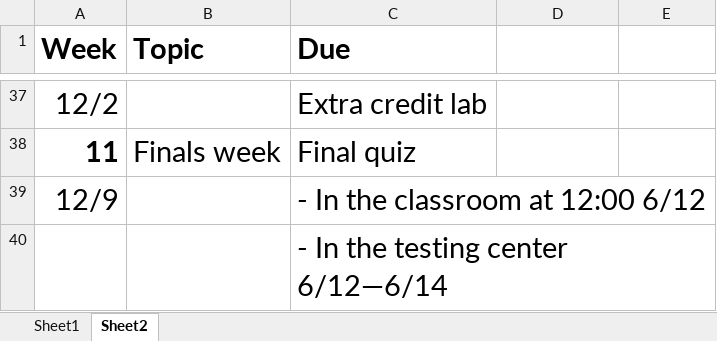
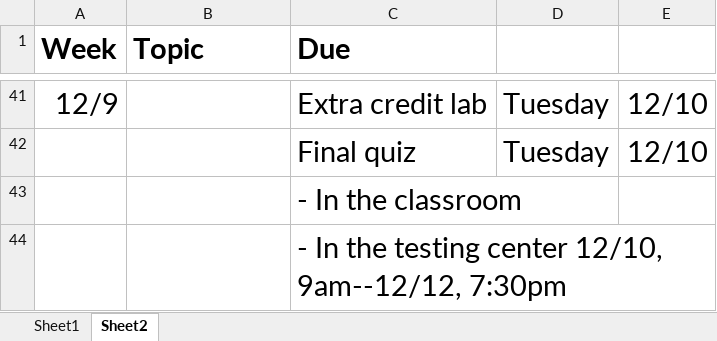
Before and after one commit to LCC-CIT/CS133JS-CourseMaterials, an Excel workbook: WeekDates.xlsx, sheet Sheet2, drawn as a sheet; only a part is shown, gaps mark what is left out; values as stored, in another font and other column widths than the file's, no borders; addresses are those after the commit; the diff covers the shown part only; the diff names each change by its address in the sheet, - before the commit and + after, or states it on an @@ line.

```diff
--- a/WeekDates.xlsx (sheet Sheet2)
+++ b/WeekDates.xlsx (sheet Sheet2)
@@ column A (Week) renumbered between rows 41 and 43 @@
-D41:D42: (empty)
+D41:D42: Tuesday
-E41:E42: (empty)
+E41:E42: 12/10
-B42 (Topic): Finals week
+B42 (Topic): (empty)
-C43 (Due): - In the classroom at 12:00 6/12
+C43 (Due): - In the classroom
-C44 (Due): - In the testing center 6/12—6/14
+C44 (Due): - In the testing center 12/10, 9am--12/12, 7:30pm
```
Also changed, not shown: 7 added rows, 3 removed rows and 64 edited cells elsewhere in this sheet, 2 other files.
